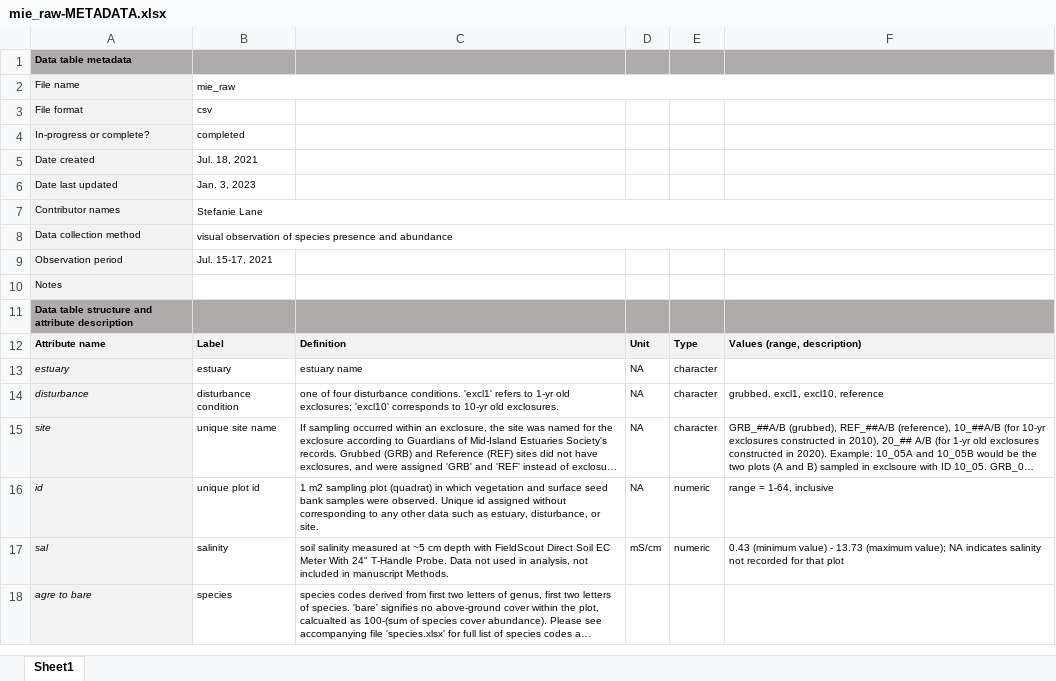
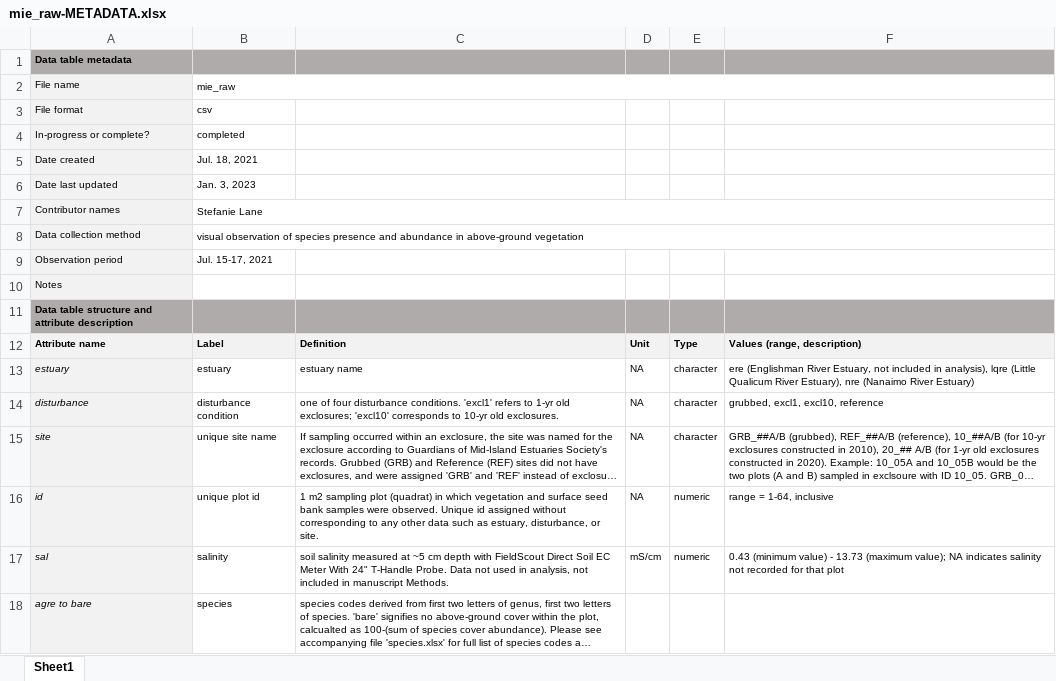
Before and after one commit to stefanielane/HabitatRecovery, an Excel workbook: mie_raw-METADATA.xlsx, sheet Sheet1, drawn as a sheet; long unchanged cells end in …; values as stored, in another font and other column widths than the file's, no borders; the diff names each change by its address in the sheet, - before the commit and + after, or states it on an @@ line.

```diff
--- a/mie_raw-METADATA.xlsx (sheet Sheet1)
+++ b/mie_raw-METADATA.xlsx (sheet Sheet1)
-B8: …and abundance
+B8: …and abundance in above-ground vegetation
-F13: (empty)
+F13: ere (Englishman River Estuary, not included in analysis), lqre (Little Qualicum River Estuary), nre (Nanaimo River Estuary)
```
Also changed, not shown: seeds-METADATA.xlsx, seeds.xlsx, 16 other files.
